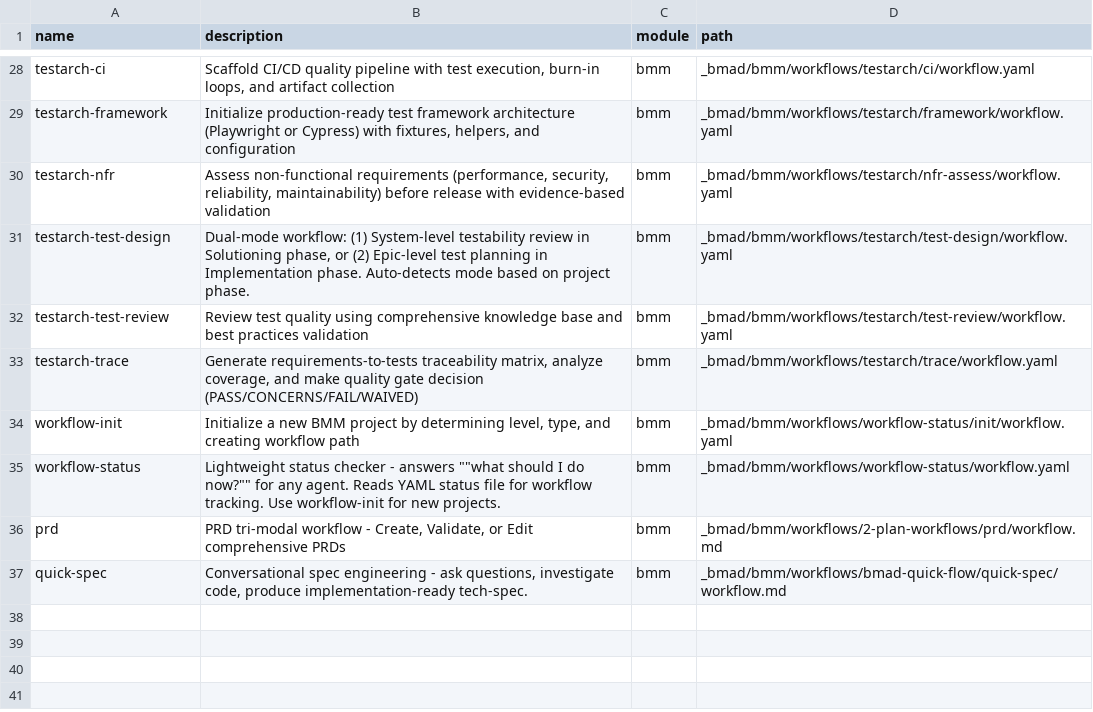
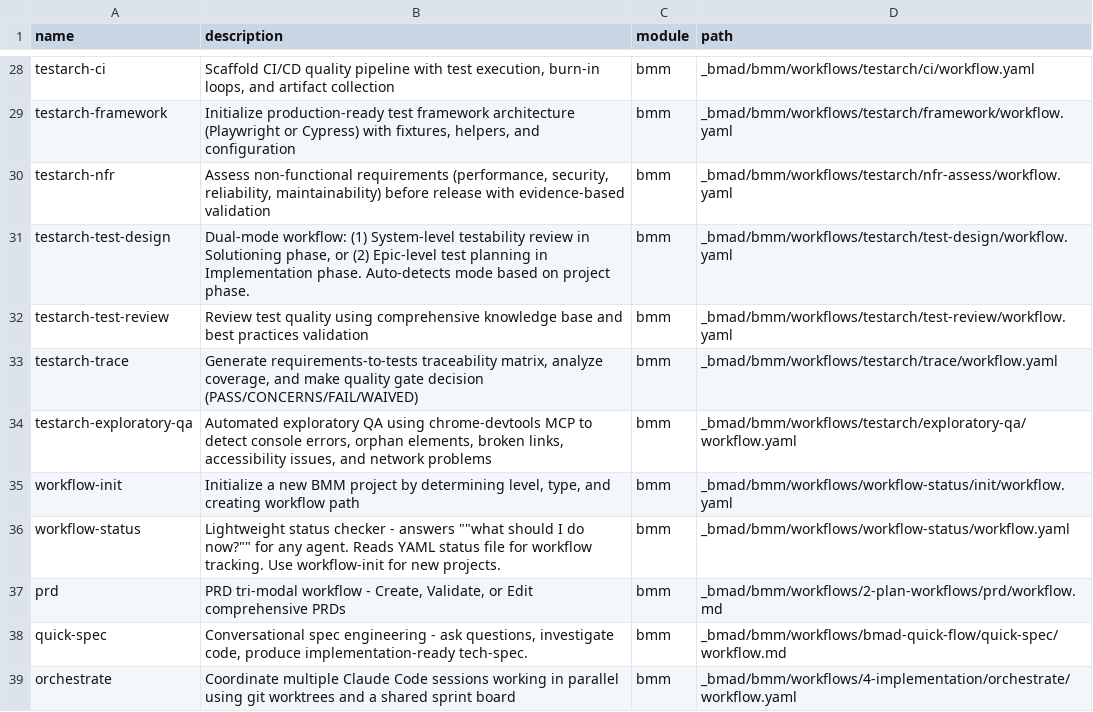
Before and after one commit to fresnizky/portfolio, a CSV file: _bmad/_config/workflow-manifest.csv, drawn as a sheet; only a part is shown, gaps mark what is left out.

```diff
--- a/_bmad/_config/workflow-manifest.csv
+++ b/_bmad/_config/workflow-manifest.csv
@@ -33,2 +33,3 @@ name,description,module,path
 "testarch-trace","Generate requirements-to-tests traceability matrix, analyze coverage, and make quality gate decision (PASS/CONCERNS/FAIL/WAIVED)","bmm","_bmad/bmm/workflows/testarch/trace/workflow.yaml"
+"testarch-exploratory-qa","Automated exploratory QA using chrome-devtools MCP to detect console errors, orphan elements, broken links, accessibility issues, and network problems","bmm","_bmad/bmm/workflows/testarch/exploratory-qa/workflow.yaml"
 "workflow-init","Initialize a new BMM project by determining level, type, and creating workflow path","bmm","_bmad/bmm/workflows/workflow-status/init/workflow.yaml"
@@ -37 +38,2 @@ name,description,module,path
 "quick-spec","Conversational spec engineering - ask questions, investigate code, produce implementation-ready tech-spec.","bmm","_bmad/bmm/workflows/bmad-quick-flow/quick-spec/workflow.md"
+"orchestrate","Coordinate multiple Claude Code sessions working in parallel using git worktrees and a shared sprint board","bmm","_bmad/bmm/workflows/4-implementation/orchestrate/workflow.yaml"
```
Also changed, not shown: 17 other files.
